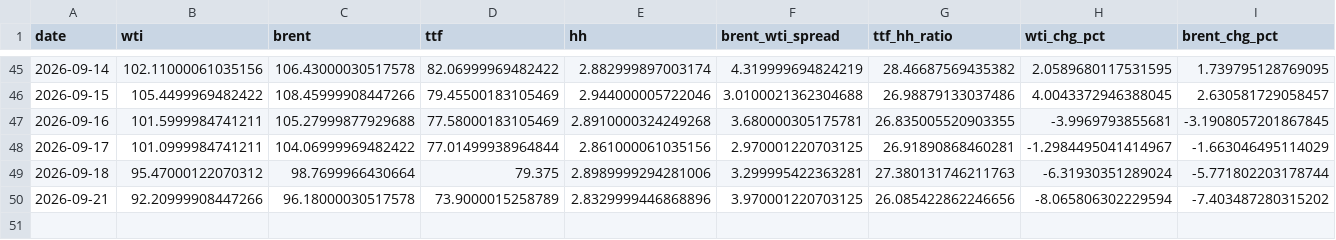
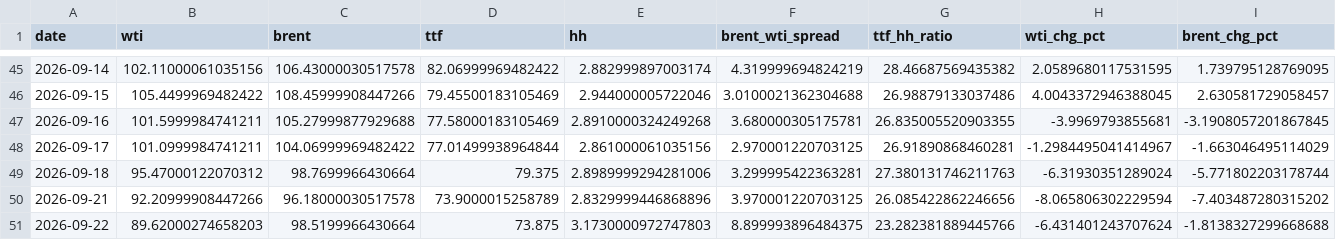
Before and after one commit to Evanssdas/GB-Energy-Complex, a CSV file: energy_complex_log.csv, drawn as a sheet; only a part is shown, gaps mark what is left out; rows hold the shown columns only; the diff names each change by its address in the sheet, - before the commit and + after, or states it on an @@ line.

```diff
--- a/energy_complex_log.csv
+++ b/energy_complex_log.csv
+row 51: 2026-09-22 | 89.62000274658203 | 98.5199966430664 | 73.875 | 3.1730000972747803 | 8.899993896484375 | 23.282381889445766 | -6.431401243707624 | -1.8138327299668688
```
Also changed, not shown: 1 other file.
